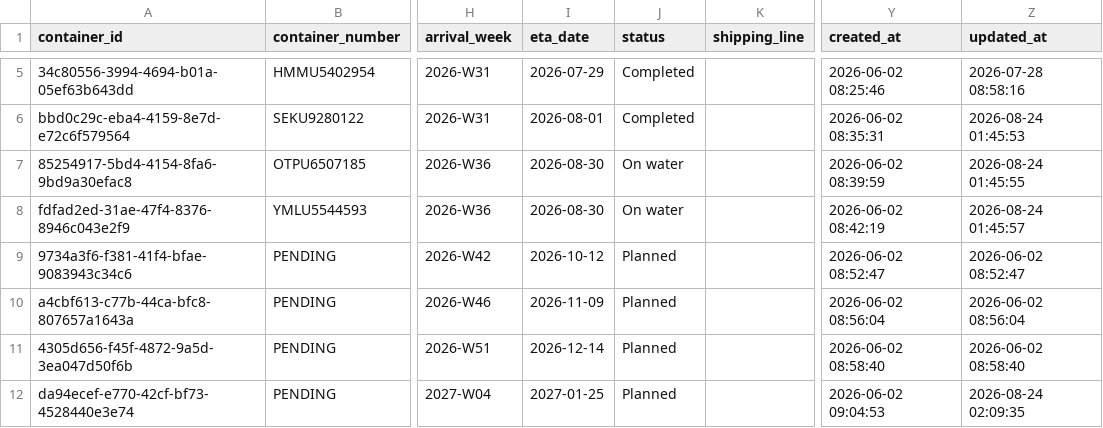
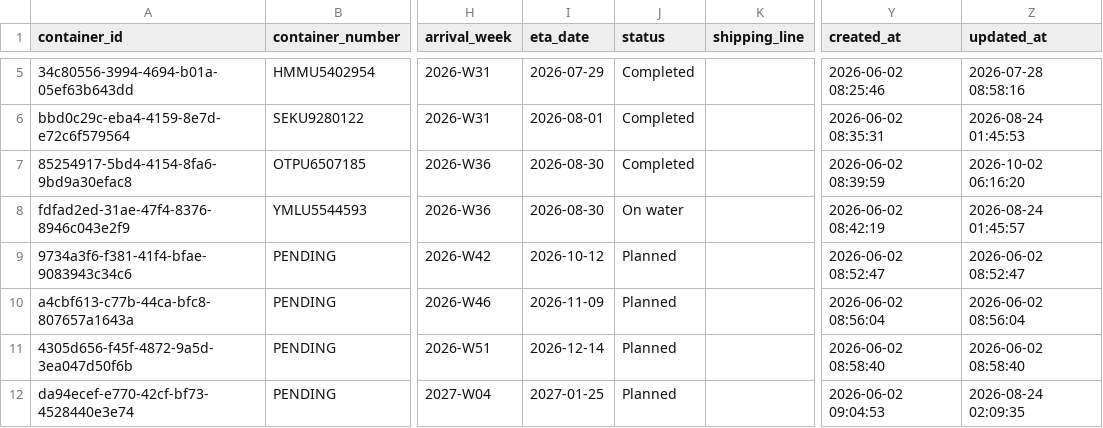
Before and after one commit to Pdvgpc/Container-Tracker-GPC, a CSV file: data/containers.csv, drawn as a sheet; only a part is shown, gaps mark what is left out; the diff names each change by its address in the sheet, - before the commit and + after, or states it on an @@ line.

Commit message:
Update container OTPU6507185

```diff
--- a/data/containers.csv
+++ b/data/containers.csv
-J7 (status): On water
+J7 (status): Completed
-Z7 (updated_at): 2026-08-24 01:45:55
+Z7 (updated_at): 2026-10-02 06:16:20
```
